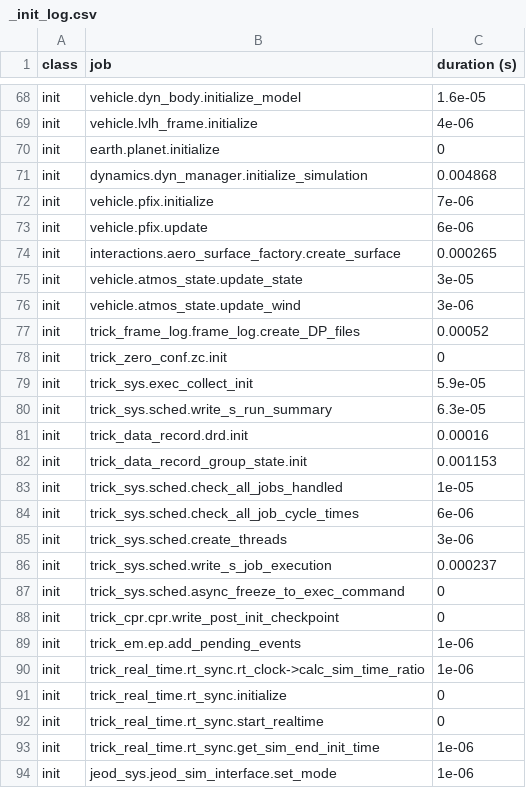
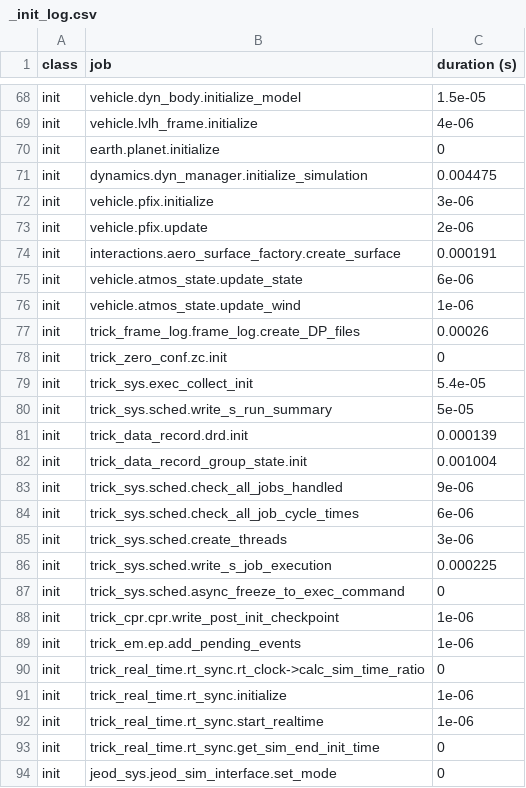
Before and after one commit to codycarter1763/Satellite-Sim, a CSV file: SET_test/RUN_test/RUN_4x4/_init_log.csv, drawn as a sheet; only a part is shown, gaps mark what is left out; the diff covers the shown part only; the diff names each change by its address in the sheet, - before the commit and + after, or states it on an @@ line.

```diff
--- a/SET_test/RUN_test/RUN_4x4/_init_log.csv
+++ b/SET_test/RUN_test/RUN_4x4/_init_log.csv
-C68 (duration (s)): 1.6e-05
+C68 (duration (s)): 1.5e-05
-C71 (duration (s)): 0.004868
+C71 (duration (s)): 0.004475
-C72 (duration (s)): 7e-06
+C72 (duration (s)): 3e-06
-C73 (duration (s)): 6e-06
+C73 (duration (s)): 2e-06
-C74 (duration (s)): 0.000265
+C74 (duration (s)): 0.000191
-C75 (duration (s)): 3e-05
+C75 (duration (s)): 6e-06
-C76 (duration (s)): 3e-06
+C76 (duration (s)): 1e-06
-C77 (duration (s)): 0.00052
+C77 (duration (s)): 0.00026
-C79 (duration (s)): 5.9e-05
+C79 (duration (s)): 5.4e-05
-C80 (duration (s)): 6.3e-05
+C80 (duration (s)): 5e-05
-C81 (duration (s)): 0.00016
+C81 (duration (s)): 0.000139
-C82 (duration (s)): 0.001153
+C82 (duration (s)): 0.001004
-C83 (duration (s)): 1e-05
+C83 (duration (s)): 9e-06
-C86 (duration (s)): 0.000237
+C86 (duration (s)): 0.000225
-C88 (duration (s)): 0
+C88 (duration (s)): 1e-06
-C90 (duration (s)): 1e-06
+C90 (duration (s)): 0
-C91:C92 (duration (s)): 0
+C91:C92 (duration (s)): 1e-06
-C93:C94 (duration (s)): 1e-06
+C93:C94 (duration (s)): 0
```
Also changed, not shown: 3 added rows, 3 removed rows, 1 moved row and 41 edited cells elsewhere in this file, SET_test/RUN_test/RUN_200x200/_init_log.csv, 26 other files.
